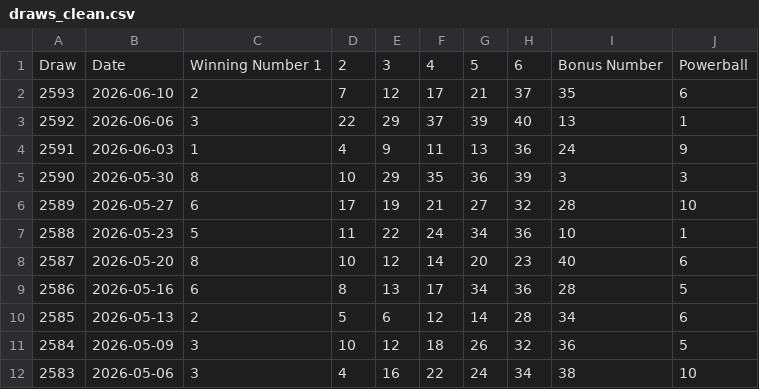
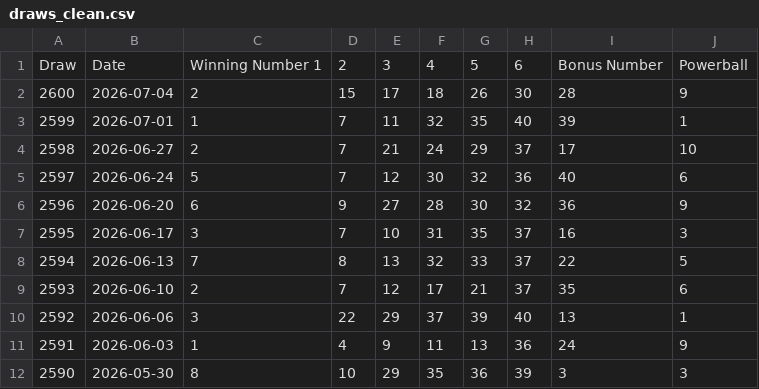
Before and after one commit to Ellywoooo/PowerballBot, a CSV file: data/draws_clean.csv, drawn as a sheet; only a part is shown; the shorter side is filled out with more unchanged rows; the diff names each change by its address in the sheet, - before the commit and + after, or states it on an @@ line.

```diff
--- a/data/draws_clean.csv
+++ b/data/draws_clean.csv
+row 2: 2600 | 2026-07-04 | 2 | 15 | 17 | 18 | 26 | 30 | 28 | 9
+row 3: 2599 | 2026-07-01 | 1 | 7 | 11 | 32 | 35 | 40 | 39 | 1
+row 4: 2598 | 2026-06-27 | 2 | 7 | 21 | 24 | 29 | 37 | 17 | 10
+row 5: 2597 | 2026-06-24 | 5 | 7 | 12 | 30 | 32 | 36 | 40 | 6
+row 6: 2596 | 2026-06-20 | 6 | 9 | 27 | 28 | 30 | 32 | 36 | 9
+row 7: 2595 | 2026-06-17 | 3 | 7 | 10 | 31 | 35 | 37 | 16 | 3
+row 8: 2594 | 2026-06-13 | 7 | 8 | 13 | 32 | 33 | 37 | 22 | 5
```
Also changed, not shown: data/Powerball_NZ.csv, 4 other files.
